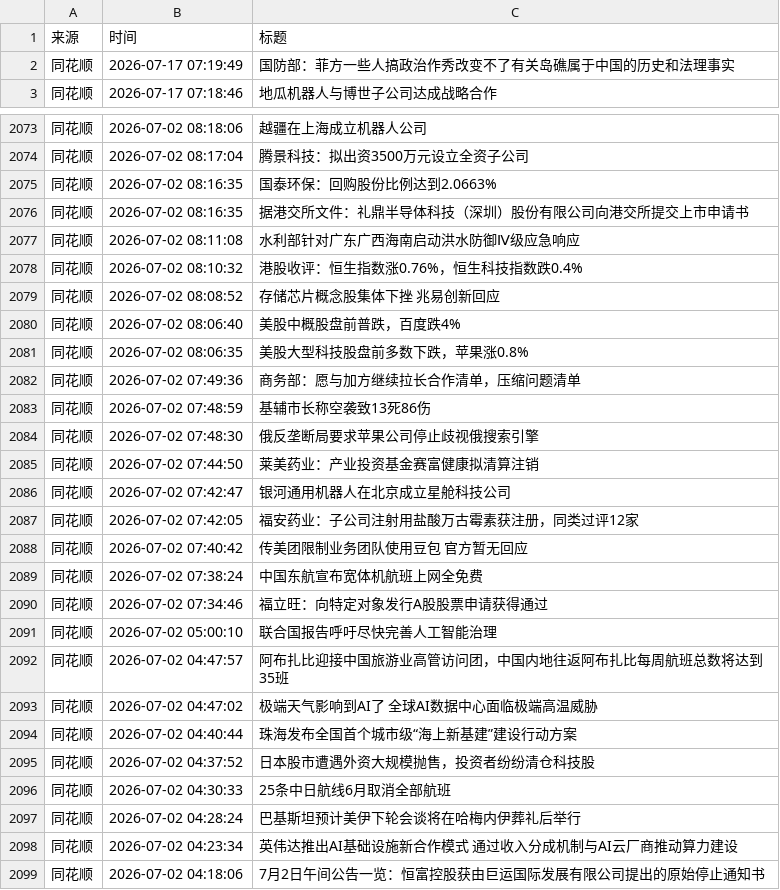
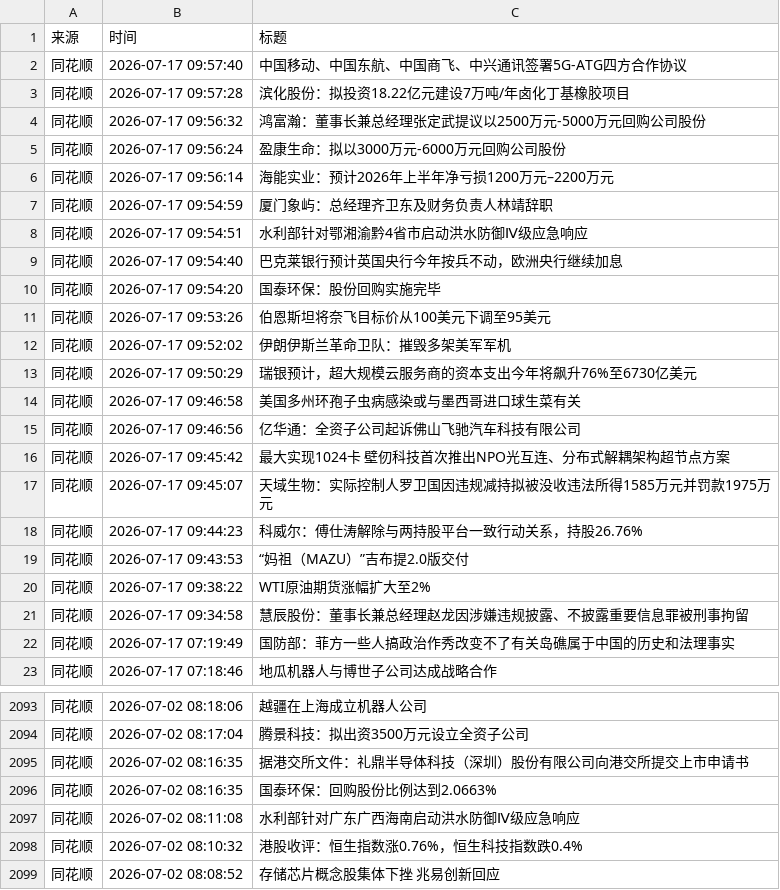
Before and after one commit to xiaoshuochangzai/huiboyanbao, a CSV file: 财经新闻数据/financial_news_archive-2026-07.csv, drawn as a sheet; only a part is shown, gaps mark what is left out; the shorter side is filled out with more unchanged rows; the diff covers the shown part only.

```diff
--- a/财经新闻数据/financial_news_archive-2026-07.csv
+++ b/财经新闻数据/financial_news_archive-2026-07.csv
@@ -1,2 +1,22 @@
 来源,时间,标题
+同花顺,2026-07-17 09:57:40,中国移动、中国东航、中国商飞、中兴通讯签署5G-ATG四方合作协议
+同花顺,2026-07-17 09:57:28,滨化股份：拟投资18.22亿元建设7万吨/年卤化丁基橡胶项目
+同花顺,2026-07-17 09:56:32,鸿富瀚：董事长兼总经理张定武提议以2500万元-5000万元回购公司股份
+同花顺,2026-07-17 09:56:24,盈康生命：拟以3000万元-6000万元回购公司股份
+同花顺,2026-07-17 09:56:14,海能实业：预计2026年上半年净亏损1200万元–2200万元
+同花顺,2026-07-17 09:54:59,厦门象屿：总经理齐卫东及财务负责人林靖辞职
+同花顺,2026-07-17 09:54:51,水利部针对鄂湘渝黔4省市启动洪水防御Ⅳ级应急响应
+同花顺,2026-07-17 09:54:40,巴克莱银行预计英国央行今年按兵不动，欧洲央行继续加息
+同花顺,2026-07-17 09:54:20,国泰环保：股份回购实施完毕
+同花顺,2026-07-17 09:53:26,伯恩斯坦将奈飞目标价从100美元下调至95美元
+同花顺,2026-07-17 09:52:02,伊朗伊斯兰革命卫队：摧毁多架美军军机
+同花顺,2026-07-17 09:50:29,瑞银预计，超大规模云服务商的资本支出今年将飙升76%至6730亿美元
+同花顺,2026-07-17 09:46:58,美国多州环孢子虫病感染或与墨西哥进口球生菜有关
+同花顺,2026-07-17 09:46:56,亿华通：全资子公司起诉佛山飞驰汽车科技有限公司
+同花顺,2026-07-17 09:45:42,最大实现1024卡 壁仞科技首次推出NPO光互连、分布式解耦架构超节点方案
+同花顺,2026-07-17 09:45:07,天域生物：实际控制人罗卫国因违规减持拟被没收违法所得1585万元并罚款1975万元
+同花顺,2026-07-17 09:44:23,科威尔：傅仕涛解除与两持股平台一致行动关系，持股26.76%
+同花顺,2026-07-17 09:43:53,“妈祖（MAZU）”吉布提2.0版交付
+同花顺,2026-07-17 09:38:22,WTI原油期货涨幅扩大至2%
+同花顺,2026-07-17 09:34:58,慧辰股份：董事长兼总经理赵龙因涉嫌违规披露、不披露重要信息罪被刑事拘留
 同花顺,2026-07-17 07:19:49,国防部：菲方一些人搞政治作秀改变不了有关岛礁属于中国的历史和法理事实
@@ -2074,4 +2094,4 @@
 同花顺,2026-07-02 08:17:04,腾景科技：拟出资3500万元设立全资子公司
-同花顺,2026-07-02 08:16:35,国泰环保：回购股份比例达到2.0663%
 同花顺,2026-07-02 08:16:35,据港交所文件：礼鼎半导体科技（深圳）股份有限公司向港交所提交上市申请书
+同花顺,2026-07-02 08:16:35,国泰环保：回购股份比例达到2.0663%
 同花顺,2026-07-02 08:11:08,水利部针对广东广西海南启动洪水防御Ⅳ级应急响应
```
Also changed, not shown: 1 moved row elsewhere in this file, 4 other files.
